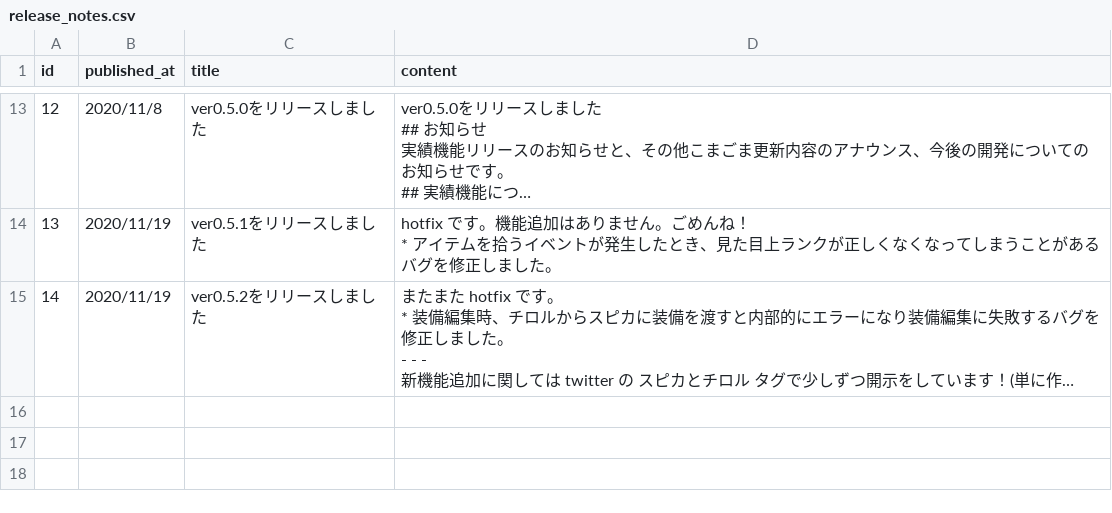
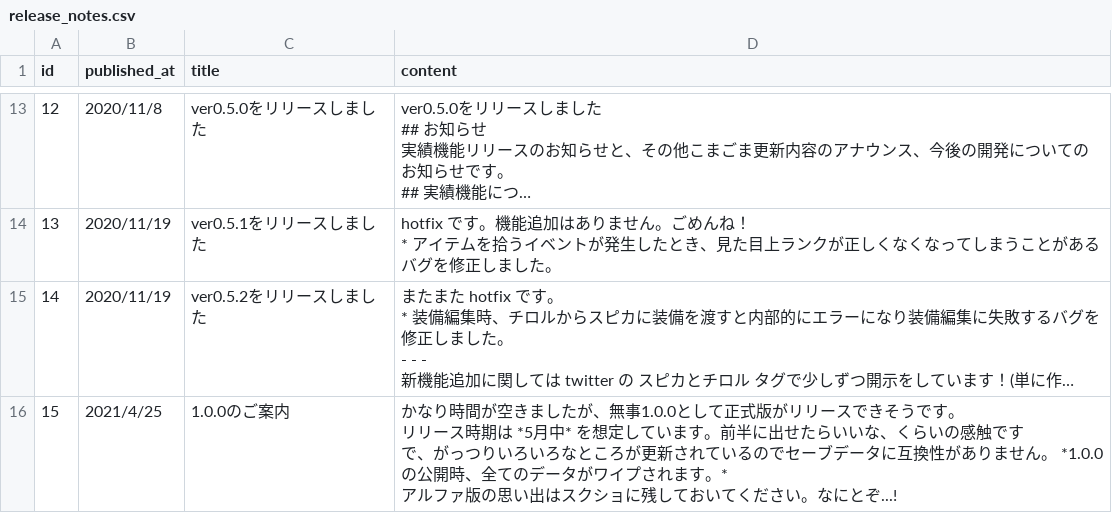
Before and after one commit to jyllsarta/stray-masterdata, a CSV file: seeds/release_notes.csv, drawn as a sheet; only a part is shown, gaps mark what is left out; long unchanged cells end in …; ↵ is a line break in a cell; the diff names each change by its address in the sheet, - before the commit and + after, or states it on an @@ line.

```diff
--- a/seeds/release_notes.csv
+++ b/seeds/release_notes.csv
+row 16: 15 | 2021/4/25 | 1.0.0のご案内 | かなり時間が空きましたが、無事1.0.0として正式版がリリースできそうです。 ↵ リリース時期は *5月中* を想定しています。前半に出せたらいいな、くらいの感触です ↵ で、がっつりいろいろなところが更新されているのでセーブデータに互換性がありません。 *1.0.0の公開時、全てのデータがワイプされます。* ↵ アルファ版の思い出はスクショに残しておいてください。なにとぞ...!
```
Also changed, not shown: seeds/achievement_steps.csv, seeds/cards.csv, 4 other files.
